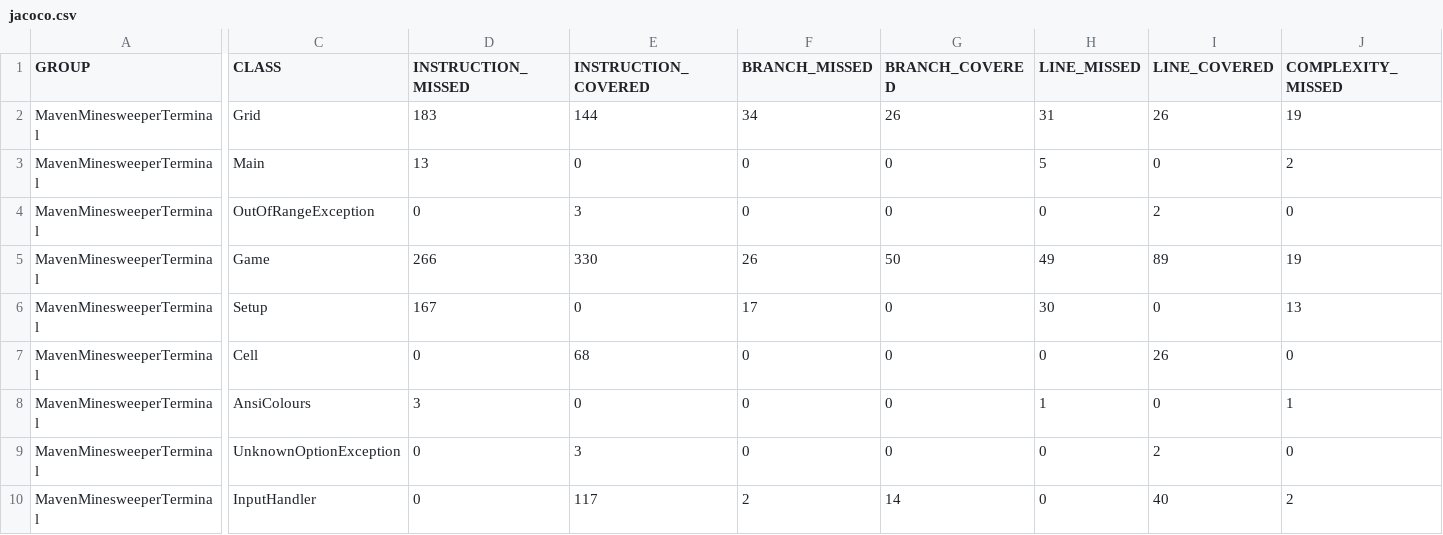
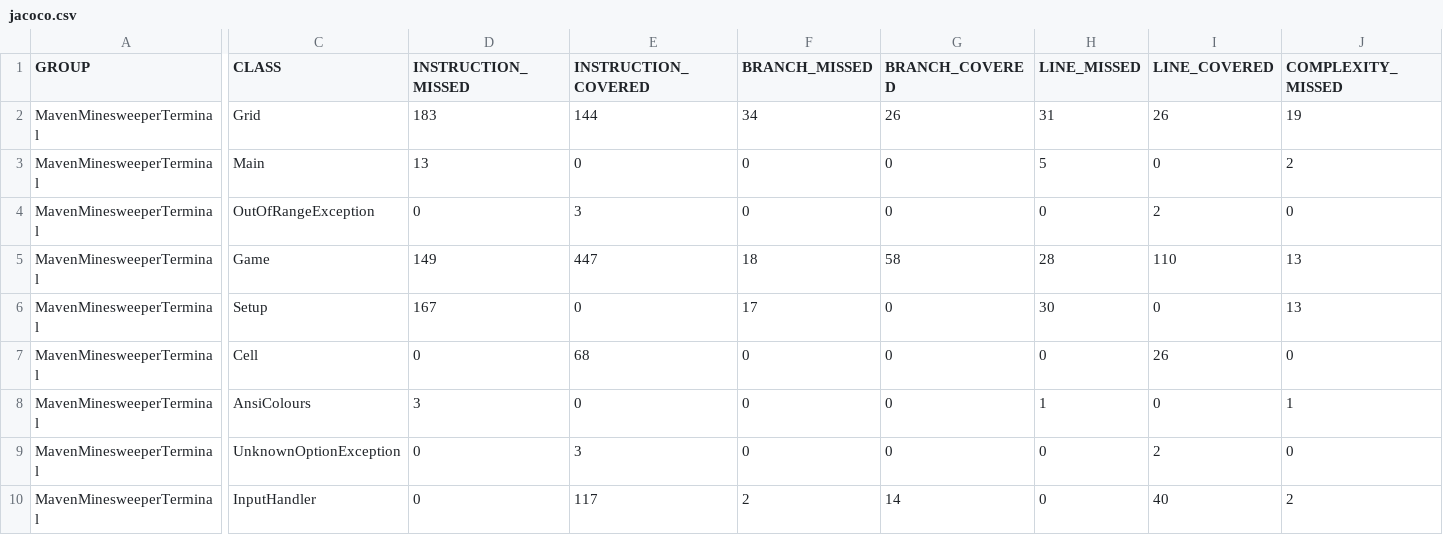
Before and after one commit to NadRetsel/tsi-maven-minesweeper-terminal, a CSV file: target/site/jacoco/jacoco.csv, drawn as a sheet; only a part is shown, gaps mark what is left out; the diff covers the shown part only; the diff names each change by its address in the sheet, - before the commit and + after, or states it on an @@ line.

```diff
--- a/target/site/jacoco/jacoco.csv
+++ b/target/site/jacoco/jacoco.csv
-D5 (INSTRUCTION_MISSED): 266
+D5 (INSTRUCTION_MISSED): 149
-E5 (INSTRUCTION_COVERED): 330
+E5 (INSTRUCTION_COVERED): 447
-F5 (BRANCH_MISSED): 26
+F5 (BRANCH_MISSED): 18
-G5 (BRANCH_COVERED): 50
+G5 (BRANCH_COVERED): 58
-H5 (LINE_MISSED): 49
+H5 (LINE_MISSED): 28
-I5 (LINE_COVERED): 89
+I5 (LINE_COVERED): 110
-J5 (COMPLEXITY_MISSED): 19
+J5 (COMPLEXITY_MISSED): 13
```
Also changed, not shown: 3 edited cells elsewhere in this file, 21 other files.
